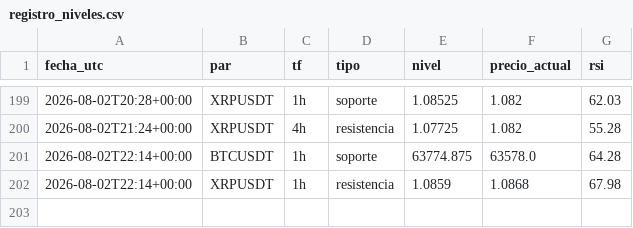
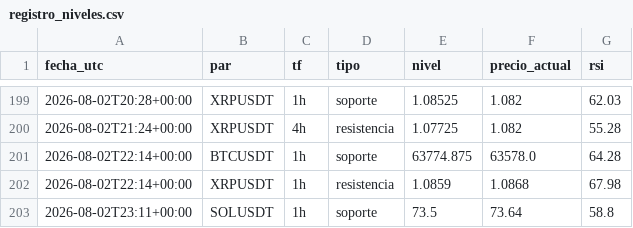
Before and after one commit to teoob/bot-senales, a CSV file: registro_niveles.csv, drawn as a sheet; only a part is shown, gaps mark what is left out; the diff names each change by its address in the sheet, - before the commit and + after, or states it on an @@ line.

Commit message:
registro y estado

```diff
--- a/registro_niveles.csv
+++ b/registro_niveles.csv
+row 203: 2026-08-02T23:11+00:00 | SOLUSDT | 1h | soporte | 73.5 | 73.64 | 58.8
```
Also changed, not shown: 1 other file.
